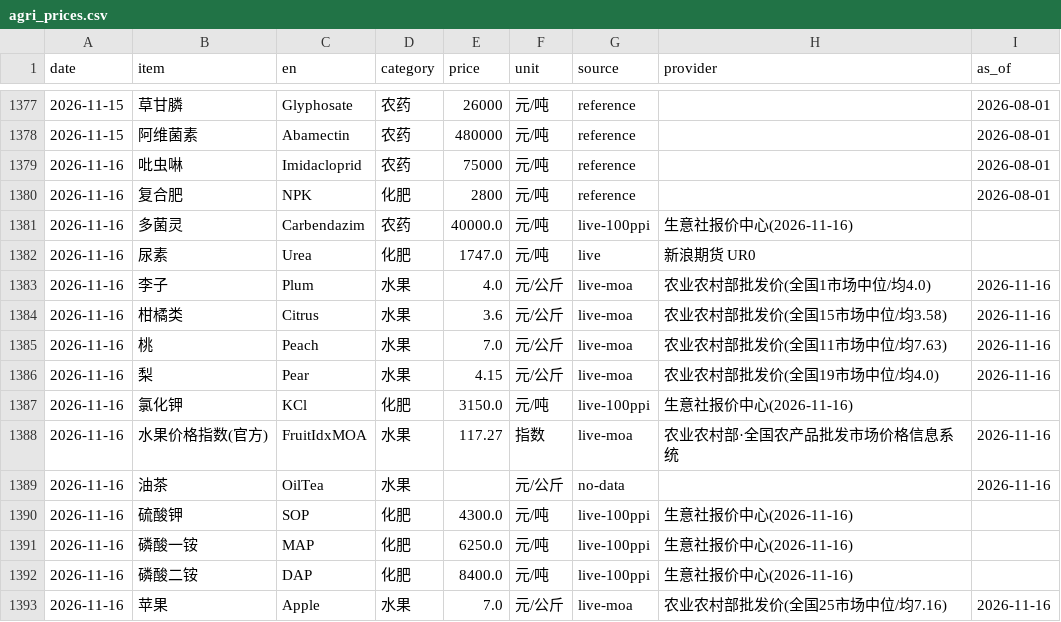
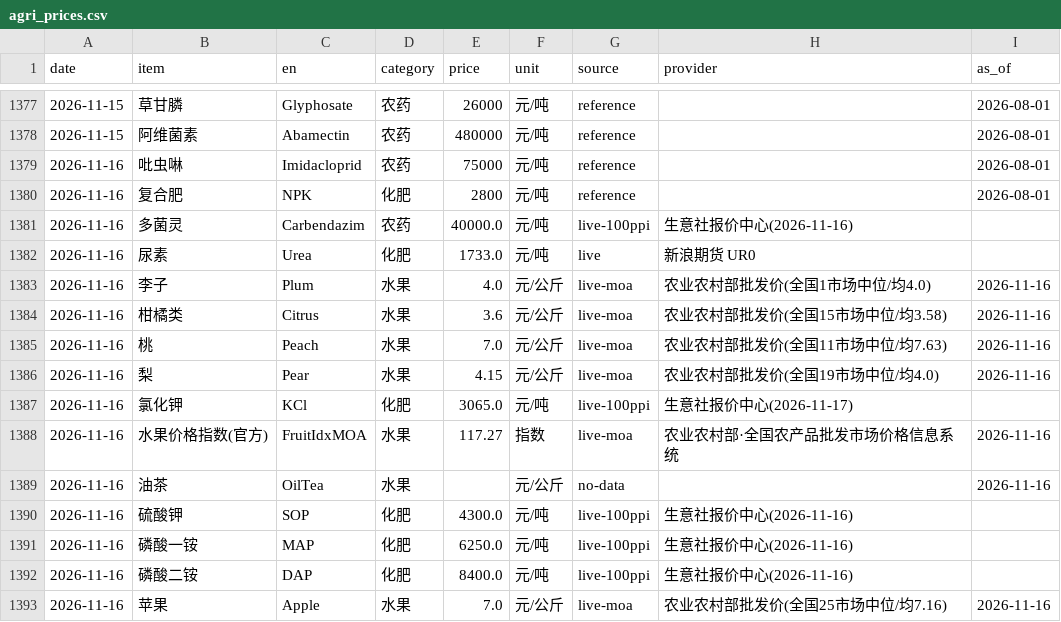
Before and after one commit to fenggg1988/agri-price-tracker, a CSV file: data/agri_prices.csv, drawn as a sheet; only a part is shown, gaps mark what is left out.

```diff
--- a/data/agri_prices.csv
+++ b/data/agri_prices.csv
@@ -1381,3 +1381,3 @@
 2026-11-16,多菌灵,Carbendazim,农药,40000.0,元/吨,live-100ppi,生意社报价中心(2026-11-16),
-2026-11-16,尿素,Urea,化肥,1747.0,元/吨,live,新浪期货 UR0,
+2026-11-16,尿素,Urea,化肥,1733.0,元/吨,live,新浪期货 UR0,
 2026-11-16,李子,Plum,水果,4.0,元/公斤,live-moa,农业农村部批发价(全国1市场中位/均4.0),2026-11-16
@@ -1386,3 +1386,3 @@
 2026-11-16,梨,Pear,水果,4.15,元/公斤,live-moa,农业农村部批发价(全国19市场中位/均4.0),2026-11-16
-2026-11-16,氯化钾,KCl,化肥,3150.0,元/吨,live-100ppi,生意社报价中心(2026-11-16),
+2026-11-16,氯化钾,KCl,化肥,3065.0,元/吨,live-100ppi,生意社报价中心(2026-11-17),
 2026-11-16,水果价格指数(官方),FruitIdxMOA,水果,117.27,指数,live-moa,农业农村部·全国农产品批发市场价格信息系统,2026-11-16
```
Also changed, not shown: 4 other files.
